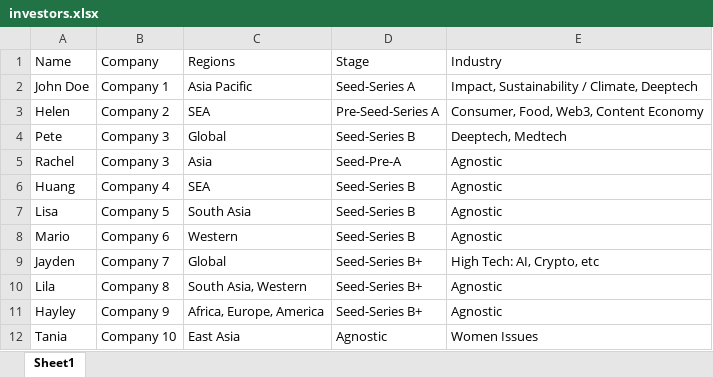
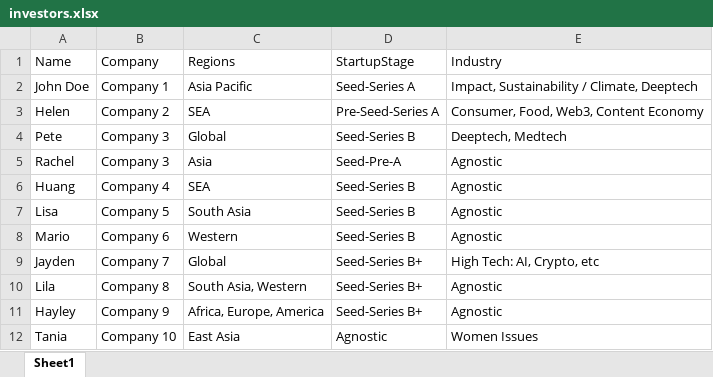
Before and after one commit to jlclv/cwb-slt, an Excel workbook: archive/investors.xlsx, sheet Sheet1, drawn as a sheet; values as stored, in another font and other column widths than the file's, no borders; the diff names each change by its address in the sheet, - before the commit and + after, or states it on an @@ line.

```diff
--- a/archive/investors.xlsx (sheet Sheet1)
+++ b/archive/investors.xlsx (sheet Sheet1)
-D1: Stage
+D1: StartupStage
```
Also changed, not shown: archive/investors_test.xlsx, archive/investors_test_2.xlsx, 54 other files.
